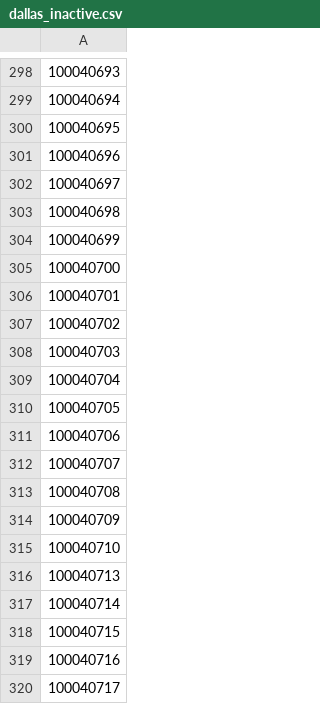
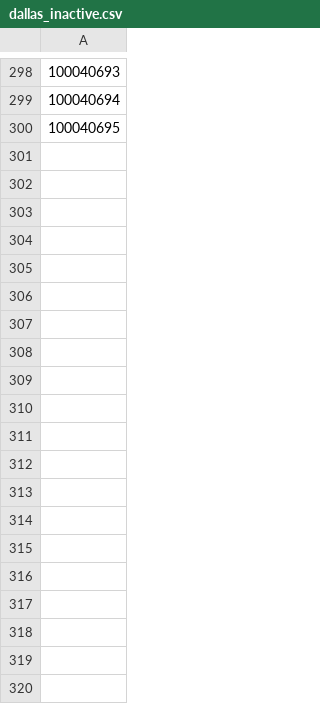
Before and after one commit to kedar-gundlupet/tlmd-load-test, a CSV file: data/dallas_inactive.csv, drawn as a sheet; only a part is shown, gaps mark what is left out; the diff covers the shown part only.

```diff
--- a/data/dallas_inactive.csv
+++ b/data/dallas_inactive.csv
@@ -300,21 +300 @@
 100040695
-100040696
-100040697
-100040698
-100040699
-100040700
-100040701
-100040702
-100040703
-100040704
-100040705
-100040706
-100040707
-100040708
-100040709
-100040710
-100040713
-100040714
-100040715
-100040716
-100040717
```
Also changed, not shown: 80 removed rows elsewhere in this file, data/atlanta_inactive.csv, data/chicago_inactive.csv, 5 other files.
